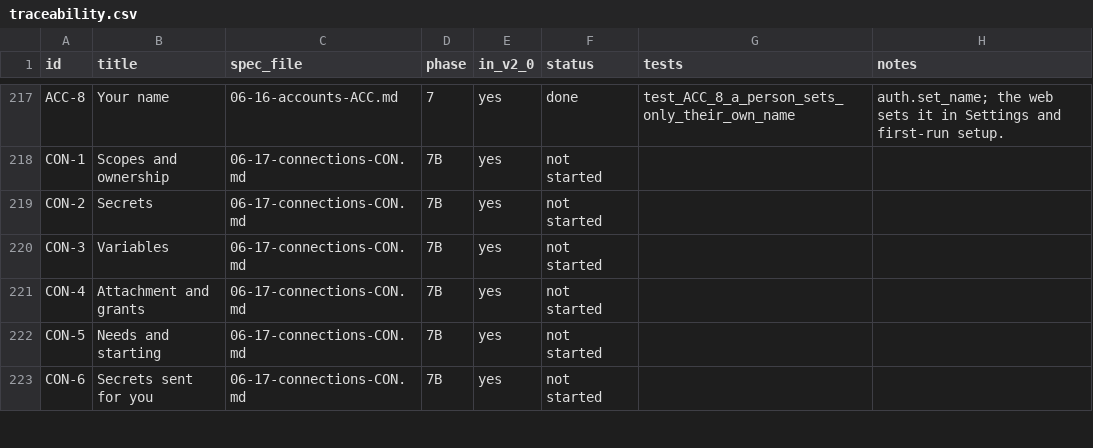
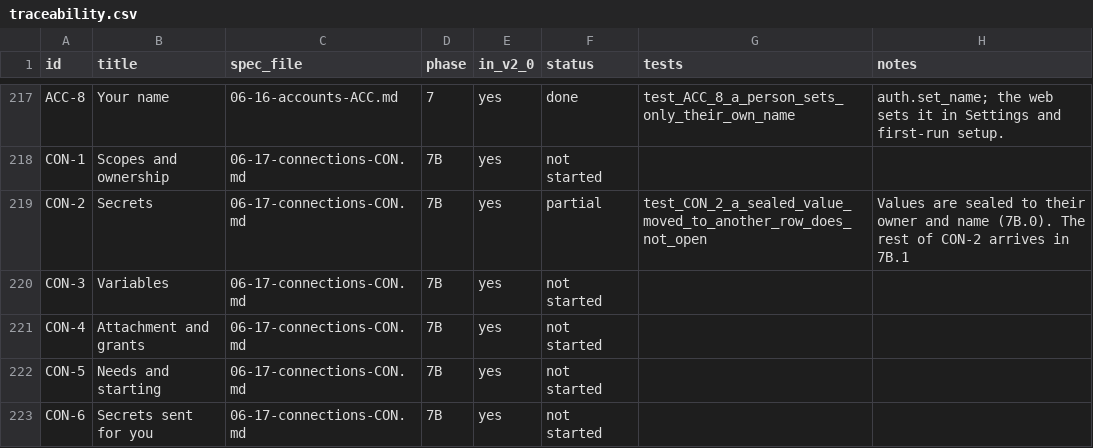
Before and after one commit to dominicplouffe/crewmind, a CSV file: docs/traceability.csv, drawn as a sheet; only a part is shown, gaps mark what is left out.

```diff
--- a/docs/traceability.csv
+++ b/docs/traceability.csv
@@ -218,3 +218,3 @@ ACC-8,Your name,06-16-accounts-ACC.md,7,yes,done,test_ACC_8_a_person_sets_only_t
 CON-1,Scopes and ownership,06-17-connections-CON.md,7B,yes,not started,,
-CON-2,Secrets,06-17-connections-CON.md,7B,yes,not started,,
+CON-2,Secrets,06-17-connections-CON.md,7B,yes,partial,test_CON_2_a_sealed_value_moved_to_another_row_does_not_open,Values are sealed to their owner and name (7B.0). The rest of CON-2 arrives in 7B.1
 CON-3,Variables,06-17-connections-CON.md,7B,yes,not started,,
```
Also changed, not shown: 6 other files.
